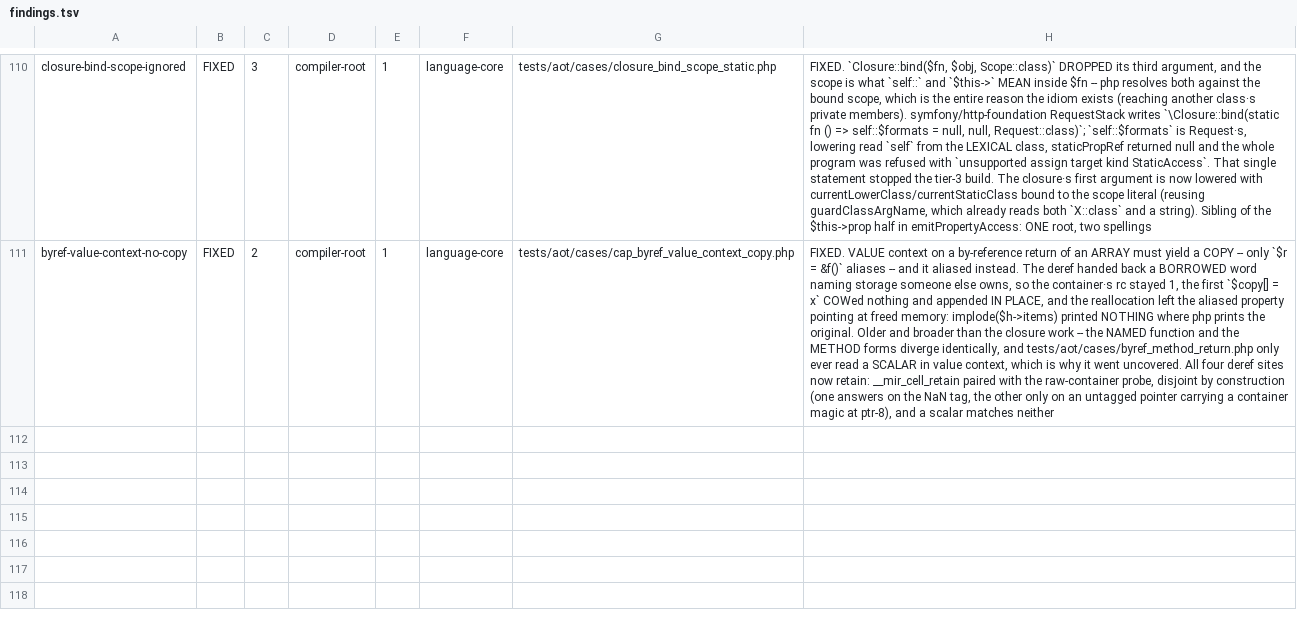
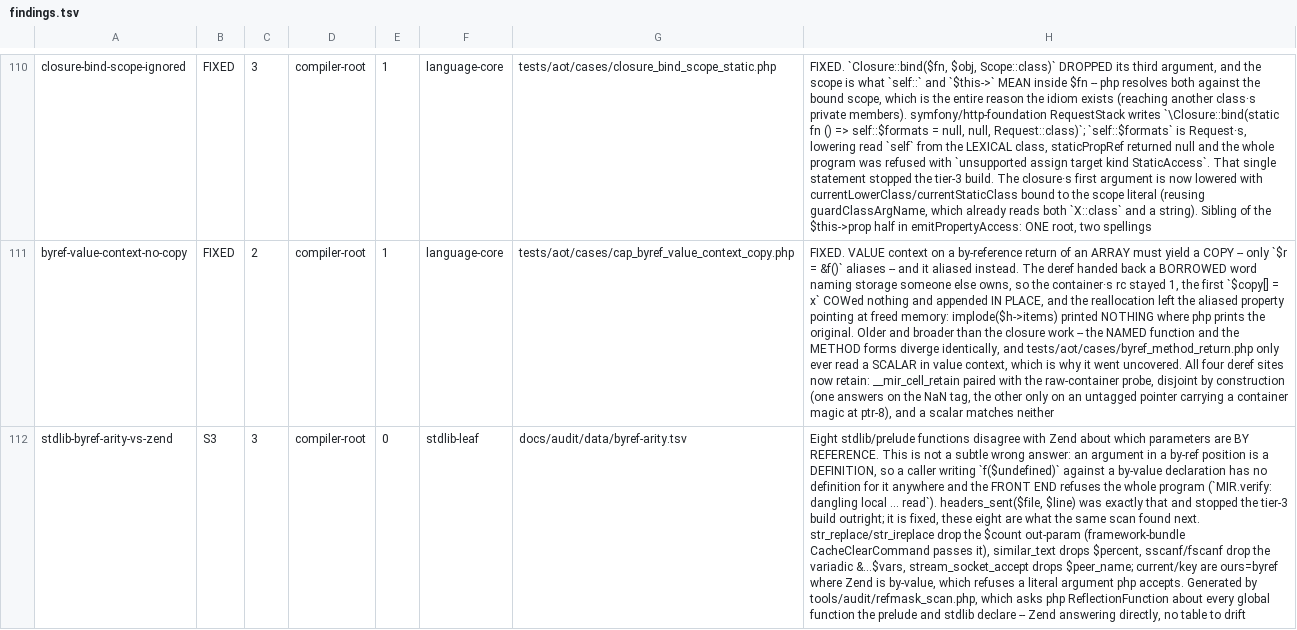
Before and after one commit to manticorephp/compiler, a TSV file: docs/audit/findings.tsv, drawn as a sheet; only a part is shown, gaps mark what is left out; the diff covers the shown part only; the diff names each change by its address in the sheet, - before the commit and + after, or states it on an @@ line.

```diff
--- a/docs/audit/findings.tsv
+++ b/docs/audit/findings.tsv
+row 112: stdlib-byref-arity-vs-zend | S3 | 3 | compiler-root | 0 | stdlib-leaf | docs/audit/data/byref-arity.tsv | Eight stdlib/prelude functions disagree with Zend about which parameters are BY REFERENCE. This is not a subtle wrong answer: an argument in a by-ref position is a DEFINITION, so a caller writing `f($undefined)` against a by-value declaration has no definition for it anywhere and the FRONT END refuses the whole program (`MIR.verify: dangling local ... read`). headers_sent($file, $line) was exactly that and stopped the tier-3 build outright; it is fixed, these eight are what the same scan found next. str_replace/str_ireplace drop the $count out-param (framework-bundle CacheClearCommand passes it), similar_text drops $percent, sscanf/fscanf drop the variadic &...$vars, stream_socket_accept drops $peer_name; current/key are ours=byref where Zend is by-value, which refuses a literal argument php accepts. Generated by tools/audit/refmask_scan.php, which asks php ReflectionFunction about every global function the prelude and stdlib declare -- Zend answering directly, no table to drift
```
Also changed, not shown: 1 added row elsewhere in this file, docs/audit/data/capability.tsv, 4 other files.
